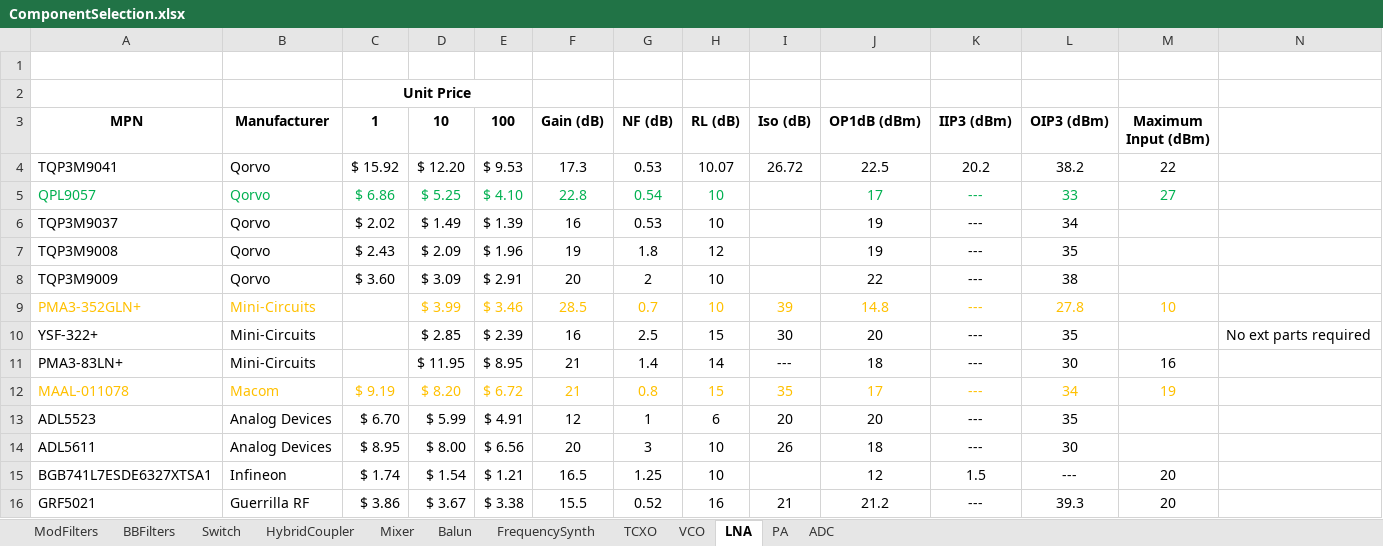
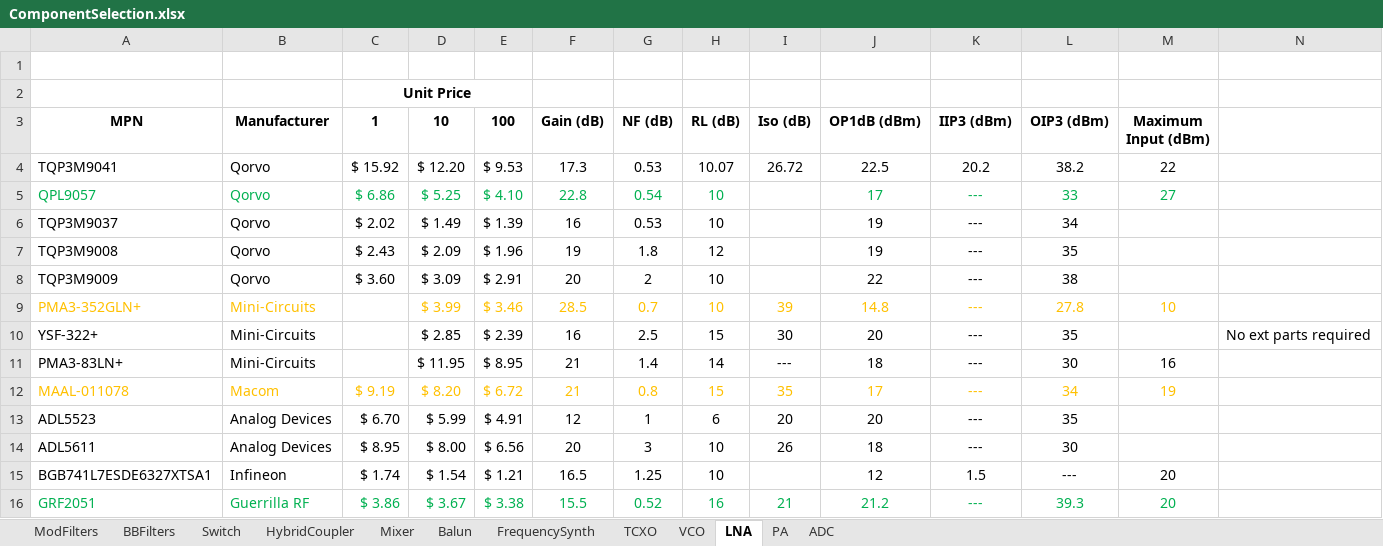
Before and after one commit to sjdorsay/3GHz_Pulse_Radar, an Excel workbook: Electrical/Analysis+Design/ComponentSelection.xlsx, sheet LNA, drawn as a sheet; values as stored, in another font and other column widths than the file's, no borders; conditional formats not drawn; the diff names each change by its address in the sheet, - before the commit and + after, or states it on an @@ line.

```diff
--- a/Electrical/Analysis+Design/ComponentSelection.xlsx (sheet LNA)
+++ b/Electrical/Analysis+Design/ComponentSelection.xlsx (sheet LNA)
-A16 (MPN): GRF5021
+A16 (MPN): GRF2051
-A16:M16 text colour: black
+A16:M16 text colour: #00B050
```
Also changed, not shown: sheet PA, sheet FrequencySynth, 1 other file.
